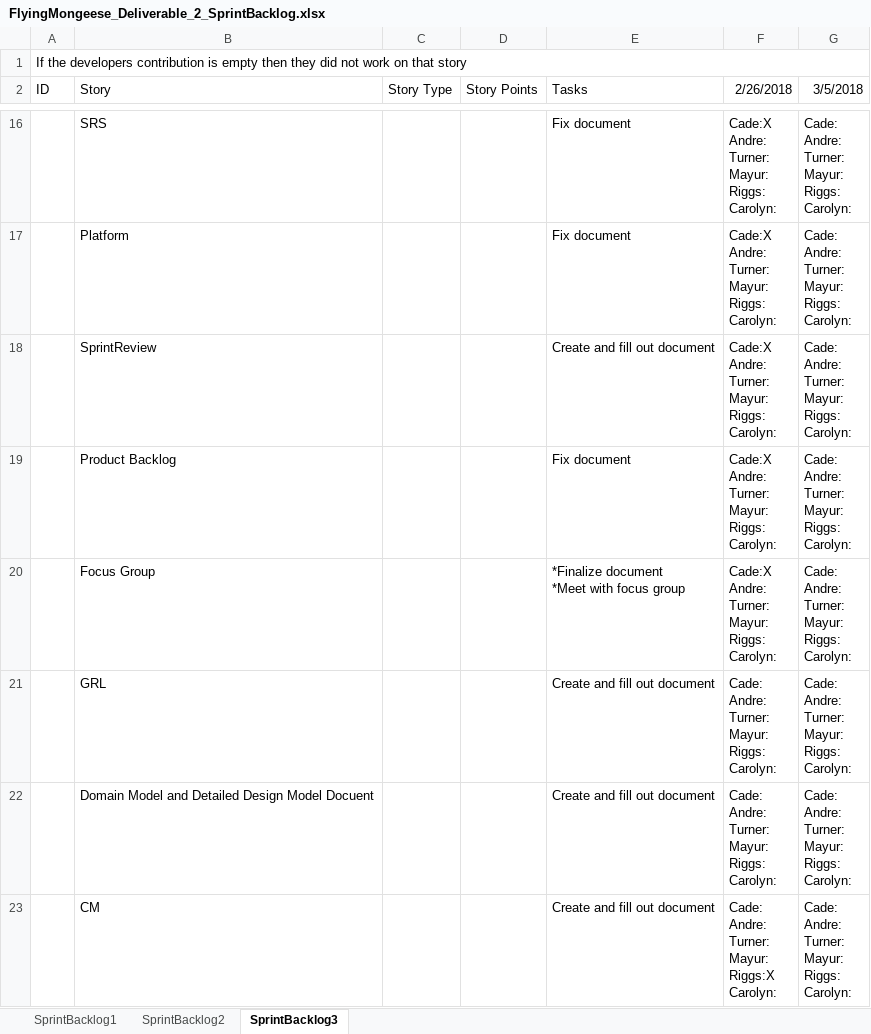
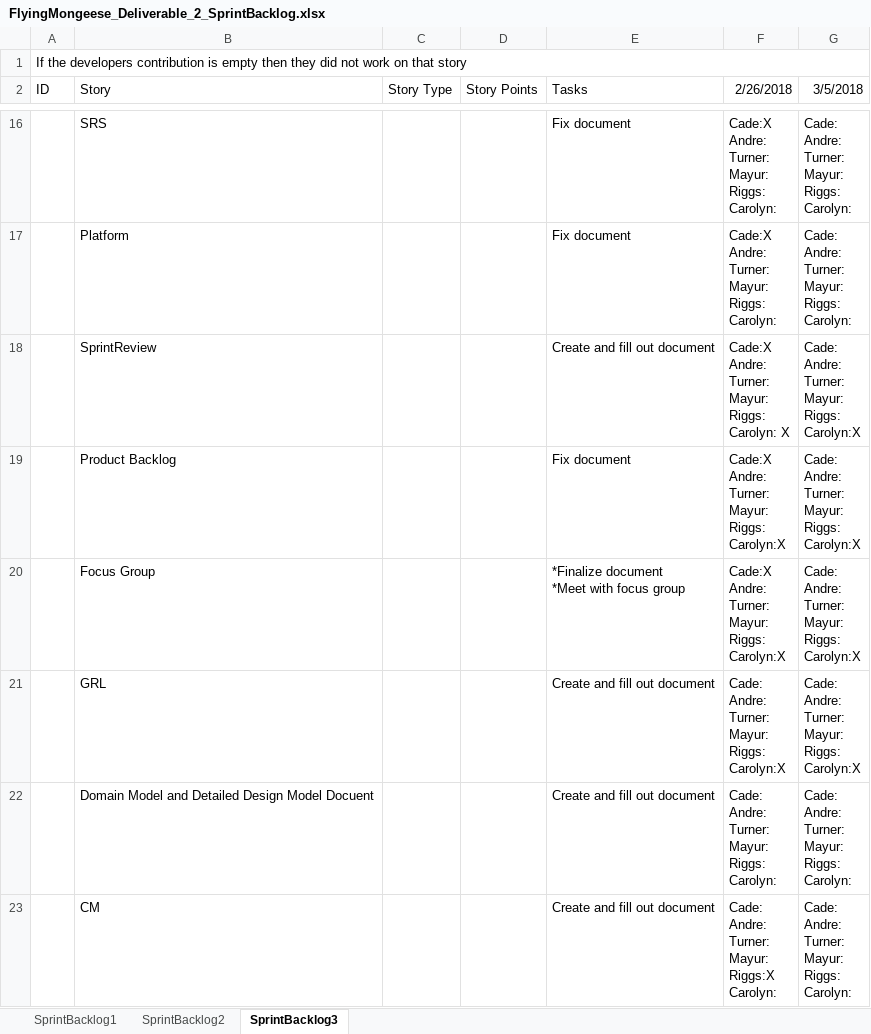
Before and after one commit to Airboy98/Software_Engineering_2_Project, an Excel workbook: documents/FlyingMongeese_Deliverable_2_SprintBacklog.xlsx, sheet SprintBacklog3, drawn as a sheet; only a part is shown, gaps mark what is left out; values as stored, in another font and other column widths than the file's, no borders; conditional formats not drawn; ↵ is a line break in a cell; the diff names each change by its address in the sheet, - before the commit and + after, or states it on an @@ line.

Commit message:
fix  sprint backlog

```diff
--- a/documents/FlyingMongeese_Deliverable_2_SprintBacklog.xlsx (sheet SprintBacklog3)
+++ b/documents/FlyingMongeese_Deliverable_2_SprintBacklog.xlsx (sheet SprintBacklog3)
-F18 (2/26/2018): Cade:X ↵ Andre: ↵ Turner: ↵ Mayur: ↵ Riggs: ↵ Carolyn:
+F18 (2/26/2018): Cade:X ↵ Andre: ↵ Turner: ↵ Mayur: ↵ Riggs: ↵ Carolyn: X
-G18:G21 (3/5/2018): Cade: ↵ Andre: ↵ Turner: ↵ Mayur: ↵ Riggs: ↵ Carolyn:
+G18:G21 (3/5/2018): Cade: ↵ Andre: ↵ Turner: ↵ Mayur: ↵ Riggs: ↵ Carolyn:X
-F19:F20 (2/26/2018): Cade:X ↵ Andre: ↵ Turner: ↵ Mayur: ↵ Riggs: ↵ Carolyn:
+F19:F20 (2/26/2018): Cade:X ↵ Andre: ↵ Turner: ↵ Mayur: ↵ Riggs: ↵ Carolyn:X
-F21 (2/26/2018): Cade: ↵ Andre: ↵ Turner: ↵ Mayur: ↵ Riggs: ↵ Carolyn:
+F21 (2/26/2018): Cade: ↵ Andre: ↵ Turner: ↵ Mayur: ↵ Riggs: ↵ Carolyn:X
```
Also changed, not shown: sheet SprintBacklog2.
